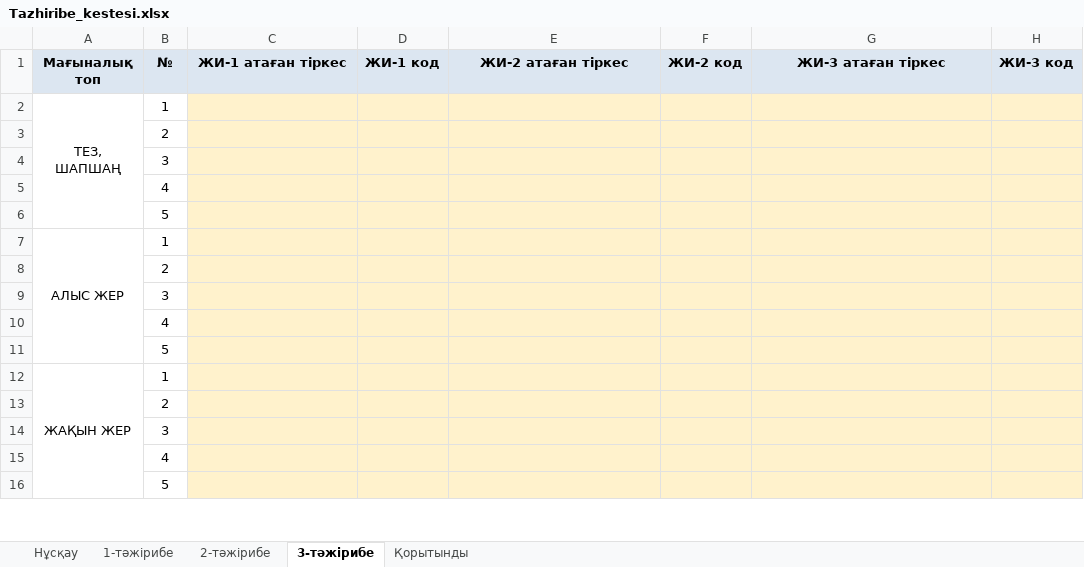
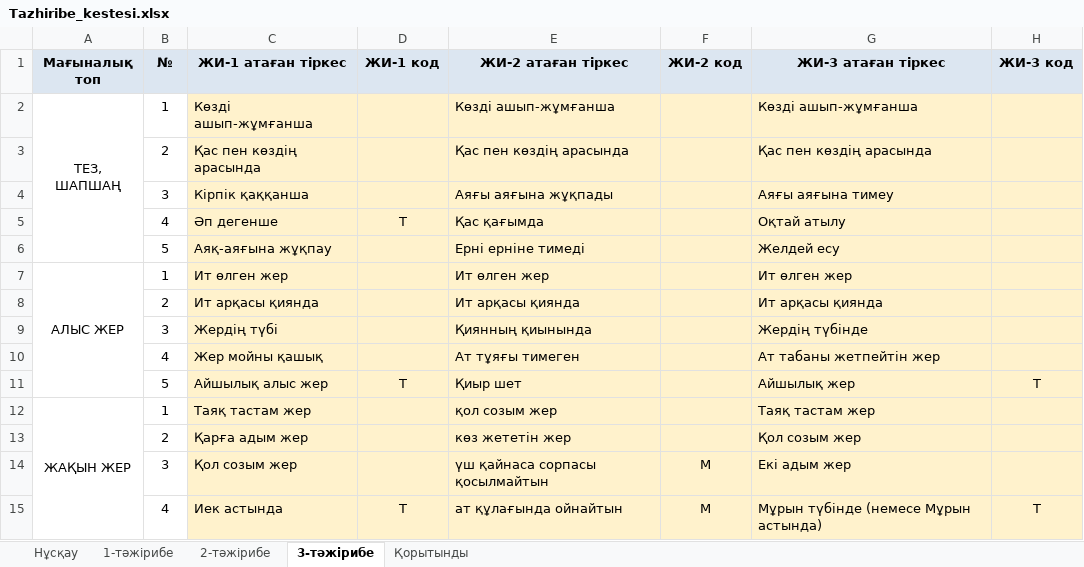
Before and after one commit to saduakastattigul7-bot/jjjjj, an Excel workbook: Zerde_ZhI_frazeologizm/Tazhiribe_kestesi.xlsx, sheet 3-тәжірибе, drawn as a sheet; only a part is shown; values as stored, in another font and other column widths than the file's, no borders; removed rows and columns are numbered as before the commit, all else as after; the diff covers the shown part only; the diff names each change by its address in the sheet, - before the commit and + after, or states it on an @@ line.

```diff
--- a/Zerde_ZhI_frazeologizm/Tazhiribe_kestesi.xlsx (sheet 3-тәжірибе)
+++ b/Zerde_ZhI_frazeologizm/Tazhiribe_kestesi.xlsx (sheet 3-тәжірибе)
-C2 (ЖИ-1 атаған тіркес): (empty)
+C2 (ЖИ-1 атаған тіркес): Көзді ашып-жұмғанша
-E2 (ЖИ-2 атаған тіркес): (empty)
+E2 (ЖИ-2 атаған тіркес): Көзді ашып-жұмғанша
-G2 (ЖИ-3 атаған тіркес): (empty)
+G2 (ЖИ-3 атаған тіркес): Көзді ашып-жұмғанша
-row 3:  | 2
-row 4:  | 3
-row 5:  | 4
-row 6:  | 5
+row 3:  | 2 | Қас пен көздің арасында |  | Қас пен көздің арасында |  | Қас пен көздің арасында
+row 4:  | 3 | Кірпік қаққанша |  | Аяғы аяғына жұқпады |  | Аяғы аяғына тимеу
+row 5:  | 4 | Әп дегенше | Т | Қас қағымда |  | Оқтай атылу
+row 6:  | 5 | Аяқ-аяғына жұқпау |  | Ерні ерніне тимеді |  | Желдей есу
-C7 (ЖИ-1 атаған тіркес): (empty)
+C7 (ЖИ-1 атаған тіркес): Ит өлген жер
-E7 (ЖИ-2 атаған тіркес): (empty)
+E7 (ЖИ-2 атаған тіркес): Ит өлген жер
-G7 (ЖИ-3 атаған тіркес): (empty)
+G7 (ЖИ-3 атаған тіркес): Ит өлген жер
-row 8:  | 2
-row 9:  | 3
-row 10:  | 4
-row 11:  | 5
+row 8:  | 2 | Ит арқасы қиянда |  | Ит арқасы қиянда |  | Ит арқасы қиянда
+row 9:  | 3 | Жердің түбі |  | Қиянның қиынында |  | Жердің түбінде
+row 10:  | 4 | Жер мойны қашық |  | Ат тұяғы тимеген |  | Ат табаны жетпейтін жер
+row 11:  | 5 | Айшылық алыс жер | Т | Қиыр шет |  | Айшылық жер | Т
-C12 (ЖИ-1 атаған тіркес): (empty)
+C12 (ЖИ-1 атаған тіркес): Таяқ тастам жер
-E12 (ЖИ-2 атаған тіркес): (empty)
+E12 (ЖИ-2 атаған тіркес): қол созым жер
-G12 (ЖИ-3 атаған тіркес): (empty)
+G12 (ЖИ-3 атаған тіркес): Таяқ тастам жер
-row 13:  | 2
-row 14:  | 3
-row 15:  | 4
-row 16:  | 5
+row 13:  | 2 | Қарға адым жер |  | көз жететін жер |  | Қол созым жер
+row 14:  | 3 | Қол созым жер |  | үш қайнаса сорпасы қосылмайтын | М | Екі адым жер
+row 15:  | 4 | Иек астында | Т | ат құлағында ойнайтын | М | Мұрын түбінде (немесе Мұрын астында) | Т
```
Also changed, not shown: 9 added rows, 8 removed rows and 6 edited cells elsewhere in this sheet, sheet 1-тәжірибе, sheet 2-тәжірибе, sheet Қорытынды, 28 other files.
